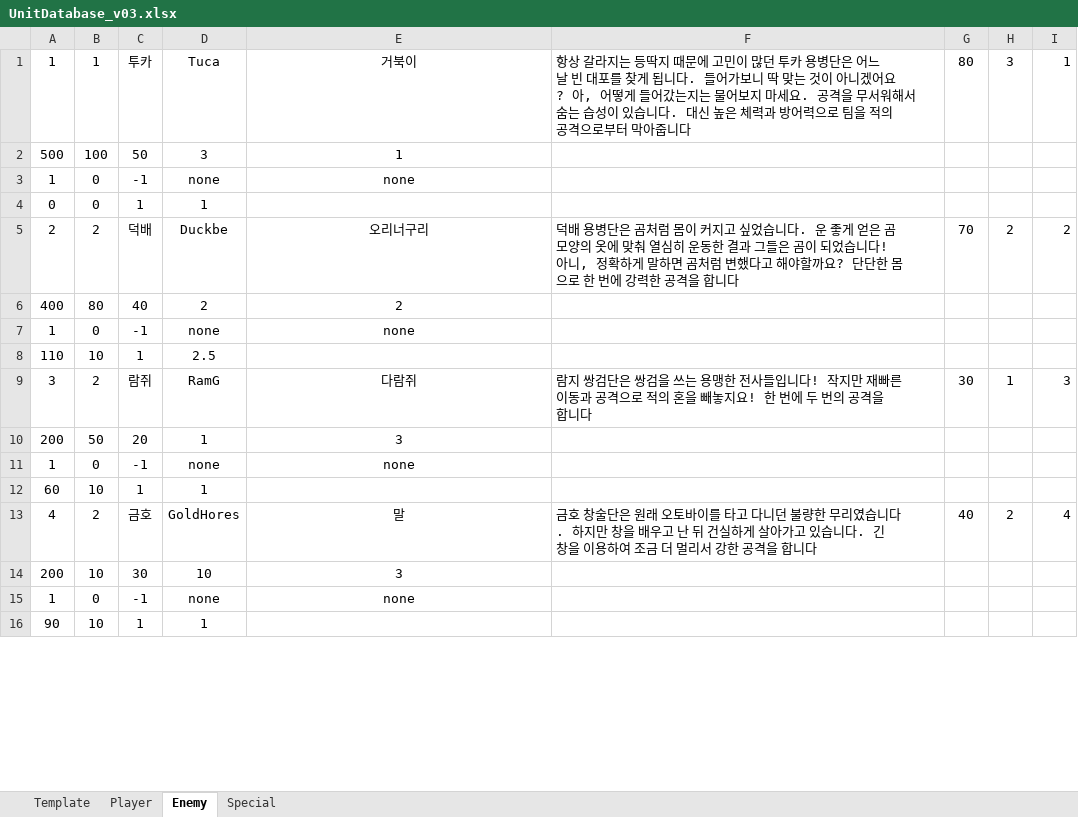
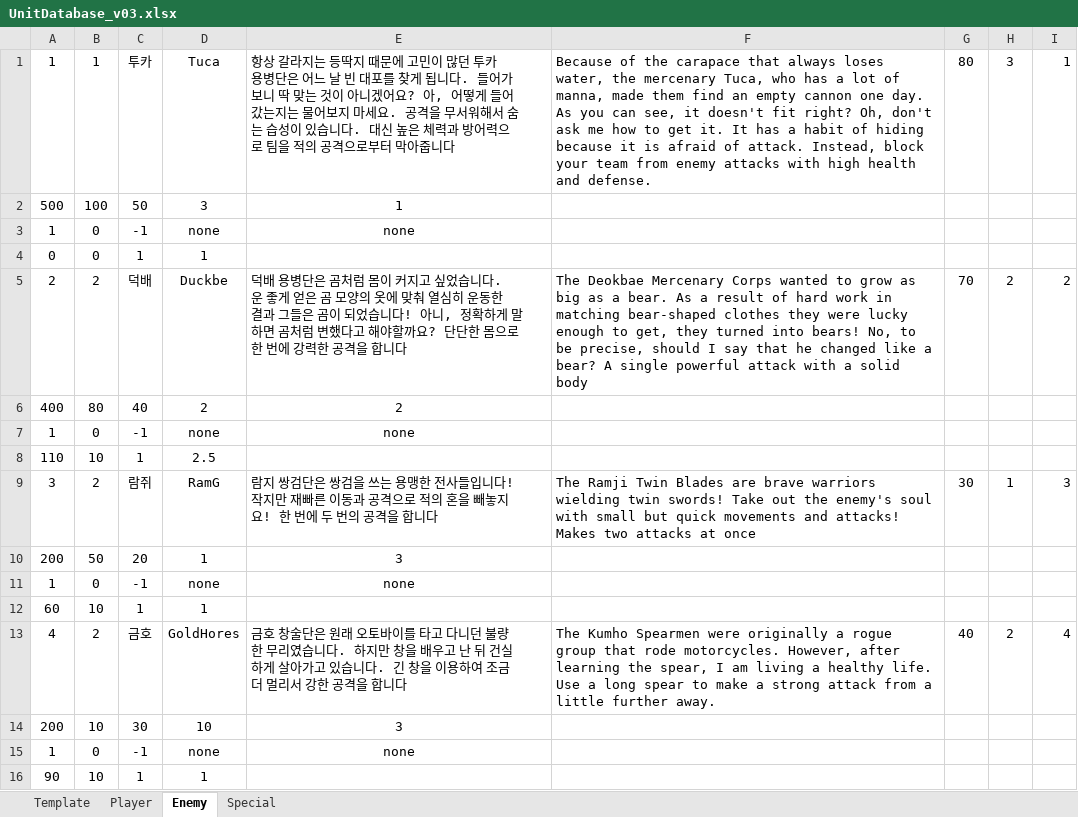
Before and after one commit to mynameisjinhohong/HotSix, an Excel workbook: Plan/GameData/UnitDatabase_v03.xlsx, sheet Enemy, drawn as a sheet; only a part is shown; values as stored, in another font and other column widths than the file's, no borders; the diff covers the shown part only; the diff names each change by its address in the sheet, - before the commit and + after, or states it on an @@ line.

```diff
--- a/Plan/GameData/UnitDatabase_v03.xlsx (sheet Enemy)
+++ b/Plan/GameData/UnitDatabase_v03.xlsx (sheet Enemy)
-E1: 거북이
+E1: 항상 갈라지는 등딱지 때문에 고민이 많던 투카 용병단은 어느 날 빈 대포를 찾게 됩니다. 들어가보니 딱 맞는 것이 아니겠어요? 아, 어떻게 들어갔는지는 물어보지 마세요. 공격을 무서워해서 숨는 습성이 있습니다. 대신 높은 체력과 방어력으로 팀을 적의 공격으로부터 막아줍니다
-E1 alignment: center
+E1 alignment: left
-F1: 항상 갈라지는 등딱지 때문에 고민이 많던 투카 용병단은 어느 날 빈 대포를 찾게 됩니다. 들어가보니 딱 맞는 것이 아니겠어요? 아, 어떻게 들어갔는지는 물어보지 마세요. 공격을 무서워해서 숨는 습성이 있습니다. 대신 높은 체력과 방어력으로 팀을 적의 공격으로부터 막아줍니다
+F1: Because of the carapace that always loses water, the mercenary Tuca, who has a lot of manna, made them find an empty cannon one day. As you can see, it doesn't fit right? Oh, don't ask me how to get it. It has a habit of hiding because it is afraid of attack. Instead, block your team from enemy attacks with high health and defense.
-E5: 오리너구리
+E5: 덕배 용병단은 곰처럼 몸이 커지고 싶었습니다. 운 좋게 얻은 곰 모양의 옷에 맞춰 열심히 운동한 결과 그들은 곰이 되었습니다! 아니, 정확하게 말하면 곰처럼 변했다고 해야할까요? 단단한 몸으로 한 번에 강력한 공격을 합니다
-E5 alignment: center
+E5 alignment: left
-F5: 덕배 용병단은 곰처럼 몸이 커지고 싶었습니다. 운 좋게 얻은 곰 모양의 옷에 맞춰 열심히 운동한 결과 그들은 곰이 되었습니다! 아니, 정확하게 말하면 곰처럼 변했다고 해야할까요? 단단한 몸으로 한 번에 강력한 공격을 합니다
+F5: The Deokbae Mercenary Corps wanted to grow as big as a bear. As a result of hard work in matching bear-shaped clothes they were lucky enough to get, they turned into bears! No, to be precise, should I say that he changed like a bear? A single powerful attack with a solid body
-E9: 다람쥐
+E9: 람지 쌍검단은 쌍검을 쓰는 용맹한 전사들입니다! 작지만 재빠른 이동과 공격으로 적의 혼을 빼놓지요! 한 번에 두 번의 공격을 합니다
-E9 alignment: center
+E9 alignment: left
-F9: 람지 쌍검단은 쌍검을 쓰는 용맹한 전사들입니다! 작지만 재빠른 이동과 공격으로 적의 혼을 빼놓지요! 한 번에 두 번의 공격을 합니다
+F9: The Ramji Twin Blades are brave warriors wielding twin swords! Take out the enemy's soul with small but quick movements and attacks! Makes two attacks at once
-E13: 말
+E13: 금호 창술단은 원래 오토바이를 타고 다니던 불량한 무리였습니다. 하지만 창을 배우고 난 뒤 건실하게 살아가고 있습니다. 긴 창을 이용하여 조금 더 멀리서 강한 공격을 합니다
-E13 alignment: center
+E13 alignment: left
-F13: 금호 창술단은 원래 오토바이를 타고 다니던 불량한 무리였습니다. 하지만 창을 배우고 난 뒤 건실하게 살아가고 있습니다. 긴 창을 이용하여 조금 더 멀리서 강한 공격을 합니다
+F13: The Kumho Spearmen were originally a rogue group that rode motorcycles. However, after learning the spear, I am living a healthy life. Use a long spear to make a strong attack from a little further away.
```
Also changed, not shown: 11 edited cells and cell formats elsewhere in this sheet, sheet Player, sheet Special.
